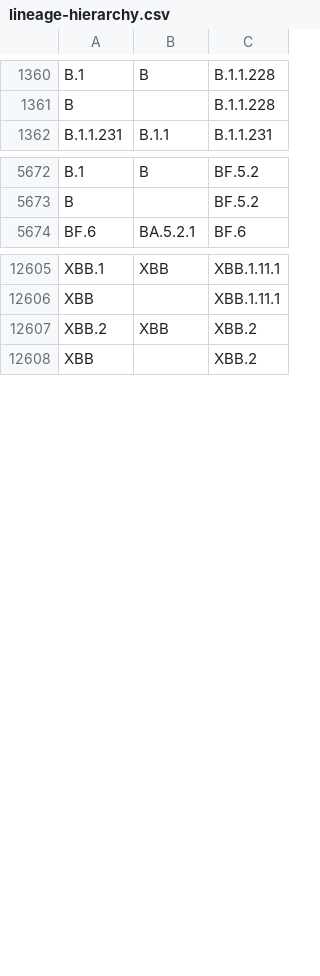
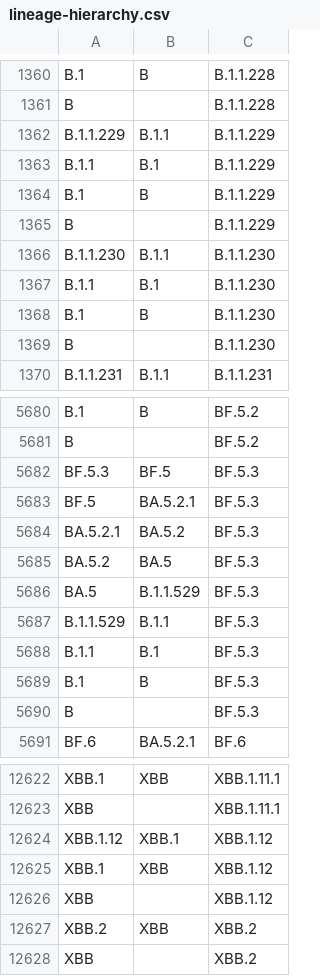
Before and after one commit to phac-nml/SARS-CoV-2-resources, a CSV file: lineage-hierarchy.csv, drawn as a sheet; only a part is shown, gaps mark what is left out; the diff names each change by its address in the sheet, - before the commit and + after, or states it on an @@ line.

Commit message:
updating hierarchy files

```diff
--- a/lineage-hierarchy.csv
+++ b/lineage-hierarchy.csv
+row 1362: B.1.1.229 | B.1.1 | B.1.1.229
+row 1363: B.1.1 | B.1 | B.1.1.229
+row 1364: B.1 | B | B.1.1.229
+row 1365: B |  | B.1.1.229
+row 1366: B.1.1.230 | B.1.1 | B.1.1.230
+row 1367: B.1.1 | B.1 | B.1.1.230
+row 1368: B.1 | B | B.1.1.230
+row 1369: B |  | B.1.1.230
+row 5682: BF.5.3 | BF.5 | BF.5.3
+row 5683: BF.5 | BA.5.2.1 | BF.5.3
+row 5684: BA.5.2.1 | BA.5.2 | BF.5.3
+row 5685: BA.5.2 | BA.5 | BF.5.3
+row 5686: BA.5 | B.1.1.529 | BF.5.3
+row 5687: B.1.1.529 | B.1.1 | BF.5.3
+row 5688: B.1.1 | B.1 | BF.5.3
+row 5689: B.1 | B | BF.5.3
+row 5690: B |  | BF.5.3
+row 12624: XBB.1.12 | XBB.1 | XBB.1.12
+row 12625: XBB.1 | XBB | XBB.1.12
+row 12626: XBB |  | XBB.1.12
```
Also changed, not shown: 3 other files.
